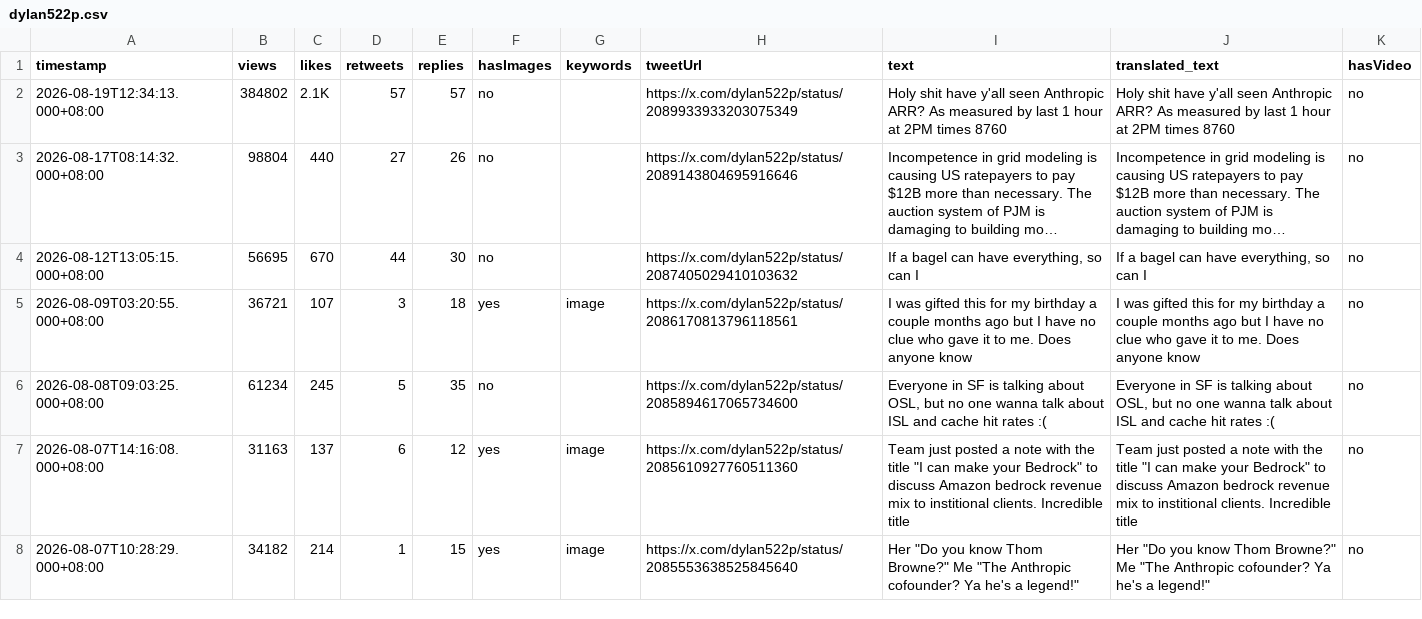
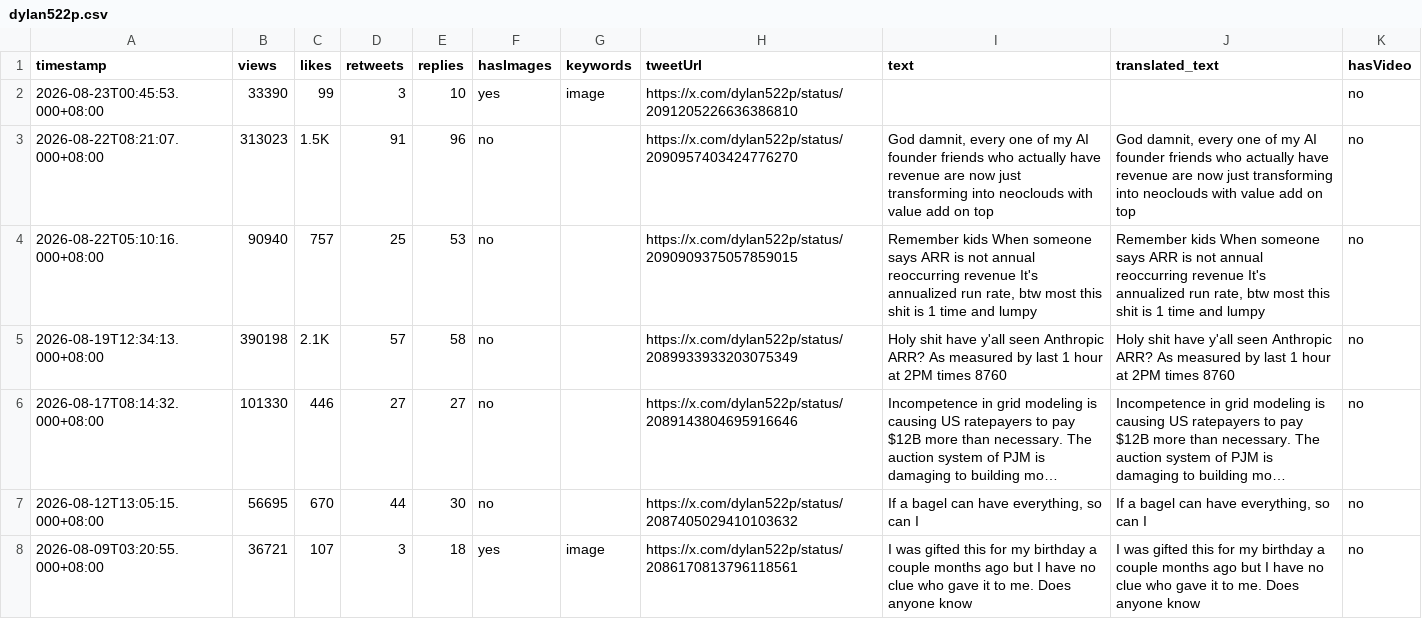
Before and after one commit to Evaline8485/TrendForceDashboard, a CSV file: csv/dylan522p.csv, drawn as a sheet; only a part is shown; the shorter side is filled out with more unchanged rows; long unchanged cells end in …; addresses are those after the commit; the diff names each change by its address in the sheet, - before the commit and + after, or states it on an @@ line.

```diff
--- a/csv/dylan522p.csv
+++ b/csv/dylan522p.csv
+row 2: 2026-08-23T00:45:53.000+08:00 | 33390 | 99 | 3 | 10 | yes | image | https://x.com/dylan522p/status/2091205226636386810 |  |  | no
+row 3: 2026-08-22T08:21:07.000+08:00 | 313023 | 1.5K | 91 | 96 | no |  | https://x.com/dylan522p/status/2090957403424776270 | God damnit, every one of my AI founder friends who actually have revenue are now just transforming into neoclouds with value add on top | God damnit, every one of my AI founder friends who actually have revenue are now just transforming into neoclouds with value add on top | no
+row 4: 2026-08-22T05:10:16.000+08:00 | 90940 | 757 | 25 | 53 | no |  | https://x.com/dylan522p/status/2090909375057859015 | Remember kids When someone says ARR is not annual reoccurring revenue It's annualized run rate, btw most this shit is 1 time and lumpy | Remember kids When someone says ARR is not annual reoccurring revenue It's annualized run rate, btw most this shit is 1 time and lumpy | no
-B5 (views): 384802
+B5 (views): 390198
-E5 (replies): 57
+E5 (replies): 58
-B6 (views): 98804
+B6 (views): 101330
-C6 (likes): 440
+C6 (likes): 446
-E6 (replies): 26
+E6 (replies): 27
```
Also changed, not shown: csv/HyperTechInvest.csv, csv/SemiAnalysis_.csv, 37 other files.
